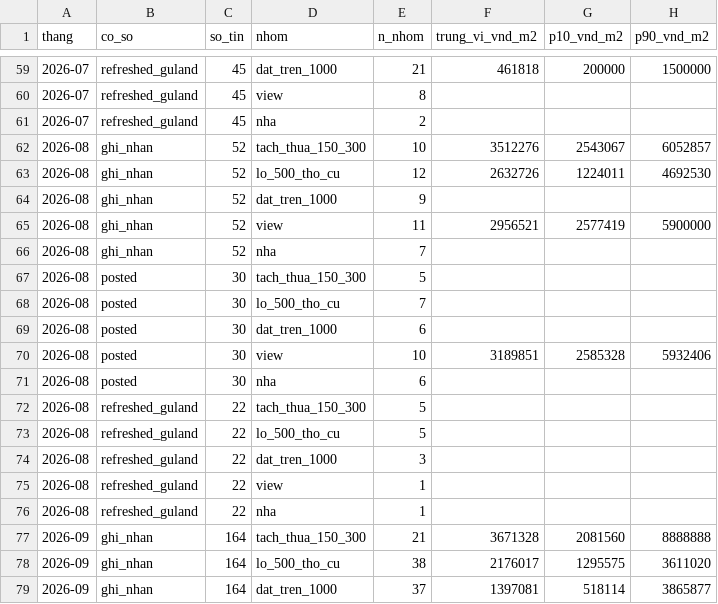
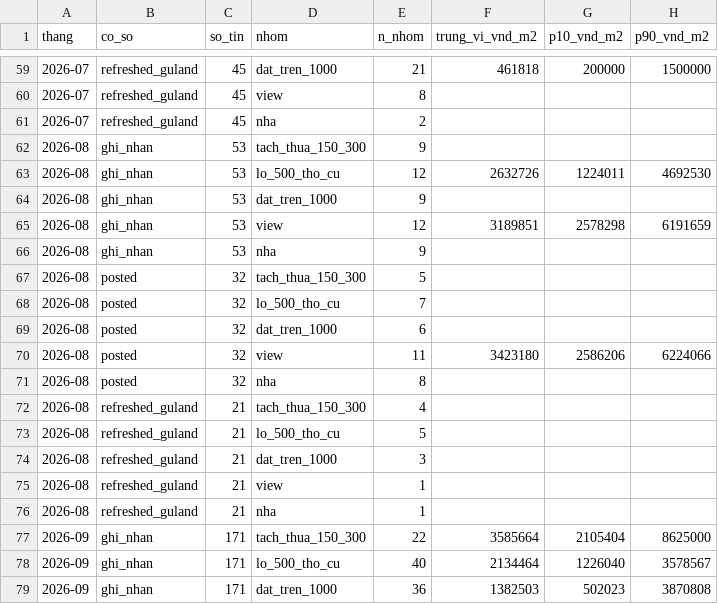
Before and after one commit to doanquocduyet/namban-panorama, a CSV file: data/index/monthly.csv, drawn as a sheet; only a part is shown, gaps mark what is left out; the diff covers the shown part only.

```diff
--- a/data/index/monthly.csv
+++ b/data/index/monthly.csv
@@ -61,19 +61,19 @@ thang,co_so,so_tin,nhom,n_nhom,trung_vi_vnd_m2,p10_vnd_m2,p90_vnd_m2
 2026-07,refreshed_guland,45,nha,2,,,
-2026-08,ghi_nhan,52,tach_thua_150_300,10,3512276,2543067,6052857
-2026-08,ghi_nhan,52,lo_500_tho_cu,12,2632726,1224011,4692530
-2026-08,ghi_nhan,52,dat_tren_1000,9,,,
-2026-08,ghi_nhan,52,view,11,2956521,2577419,5900000
-2026-08,ghi_nhan,52,nha,7,,,
-2026-08,posted,30,tach_thua_150_300,5,,,
-2026-08,posted,30,lo_500_tho_cu,7,,,
-2026-08,posted,30,dat_tren_1000,6,,,
-2026-08,posted,30,view,10,3189851,2585328,5932406
-2026-08,posted,30,nha,6,,,
-2026-08,refreshed_guland,22,tach_thua_150_300,5,,,
-2026-08,refreshed_guland,22,lo_500_tho_cu,5,,,
-2026-08,refreshed_guland,22,dat_tren_1000,3,,,
-2026-08,refreshed_guland,22,view,1,,,
-2026-08,refreshed_guland,22,nha,1,,,
-2026-09,ghi_nhan,164,tach_thua_150_300,21,3671328,2081560,8888888
-2026-09,ghi_nhan,164,lo_500_tho_cu,38,2176017,1295575,3611020
-2026-09,ghi_nhan,164,dat_tren_1000,37,1397081,518114,3865877
+2026-08,ghi_nhan,53,tach_thua_150_300,9,,,
+2026-08,ghi_nhan,53,lo_500_tho_cu,12,2632726,1224011,4692530
+2026-08,ghi_nhan,53,dat_tren_1000,9,,,
+2026-08,ghi_nhan,53,view,12,3189851,2578298,6191659
+2026-08,ghi_nhan,53,nha,9,,,
+2026-08,posted,32,tach_thua_150_300,5,,,
+2026-08,posted,32,lo_500_tho_cu,7,,,
+2026-08,posted,32,dat_tren_1000,6,,,
+2026-08,posted,32,view,11,3423180,2586206,6224066
+2026-08,posted,32,nha,8,,,
+2026-08,refreshed_guland,21,tach_thua_150_300,4,,,
+2026-08,refreshed_guland,21,lo_500_tho_cu,5,,,
+2026-08,refreshed_guland,21,dat_tren_1000,3,,,
+2026-08,refreshed_guland,21,view,1,,,
+2026-08,refreshed_guland,21,nha,1,,,
+2026-09,ghi_nhan,171,tach_thua_150_300,22,3585664,2105404,8625000
+2026-09,ghi_nhan,171,lo_500_tho_cu,40,2134464,1226040,3578567
+2026-09,ghi_nhan,171,dat_tren_1000,36,1382503,502023,3870808
```
Also changed, not shown: 50 edited cells elsewhere in this file, 4 other files.
